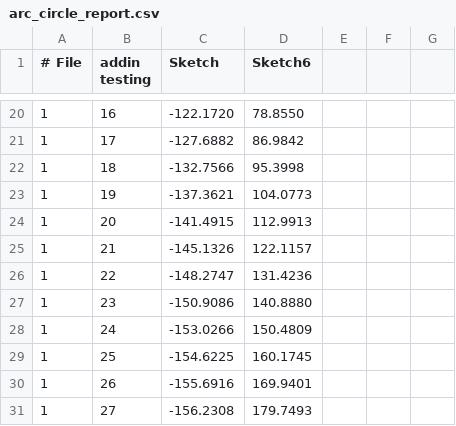
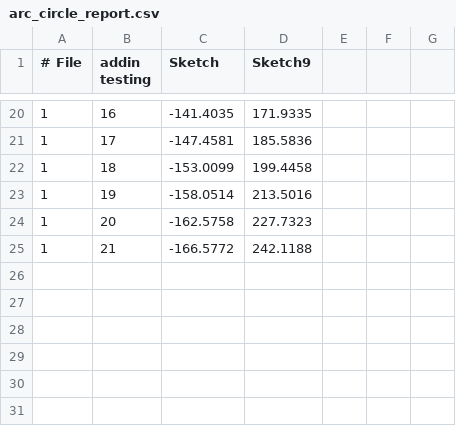
Before and after one commit to mattdennison77/arc-circle-fill, a CSV file: arc_circle_report.csv, drawn as a sheet; only a part is shown, gaps mark what is left out; the diff covers the shown part only; the diff names each change by its address in the sheet, - before the commit and + after, or states it on an @@ line.

```diff
--- a/arc_circle_report.csv
+++ b/arc_circle_report.csv
-D1: Sketch6
+D1: Sketch9
-C20 (Sketch): -122.1720
+C20 (Sketch): -141.4035
-D20 (Sketch9): 78.8550
+D20 (Sketch9): 171.9335
-C21 (Sketch): -127.6882
+C21 (Sketch): -147.4581
-D21 (Sketch9): 86.9842
+D21 (Sketch9): 185.5836
-C22 (Sketch): -132.7566
+C22 (Sketch): -153.0099
-D22 (Sketch9): 95.3998
+D22 (Sketch9): 199.4458
-C23 (Sketch): -137.3621
+C23 (Sketch): -158.0514
-D23 (Sketch9): 104.0773
+D23 (Sketch9): 213.5016
-C24 (Sketch): -141.4915
+C24 (Sketch): -162.5758
-D24 (Sketch9): 112.9913
+D24 (Sketch9): 227.7323
-C25 (Sketch): -145.1326
+C25 (Sketch): -166.5772
-D25 (Sketch9): 122.1157
+D25 (Sketch9): 242.1188
-row 26: 1 | 22 | -148.2747 | 131.4236
-row 27: 1 | 23 | -150.9086 | 140.8880
-row 28: 1 | 24 | -153.0266 | 150.4809
-row 29: 1 | 25 | -154.6225 | 160.1745
-row 30: 1 | 26 | -155.6916 | 169.9401
-row 31: 1 | 27 | -156.2308 | 179.7493
```
Also changed, not shown: 31 edited cells elsewhere in this file.
